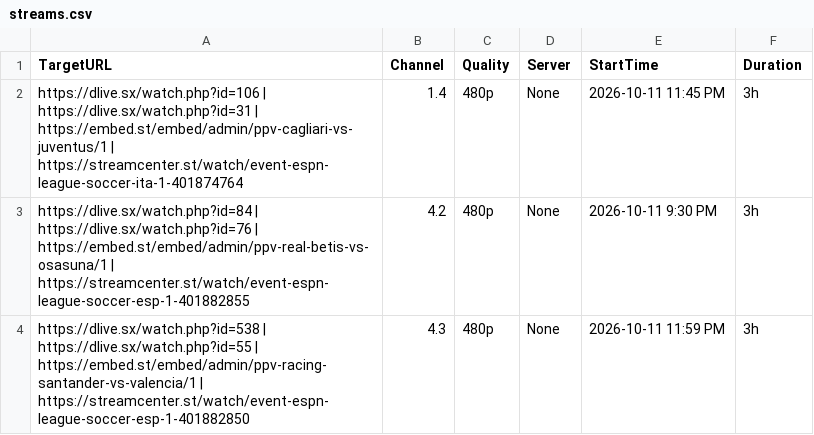
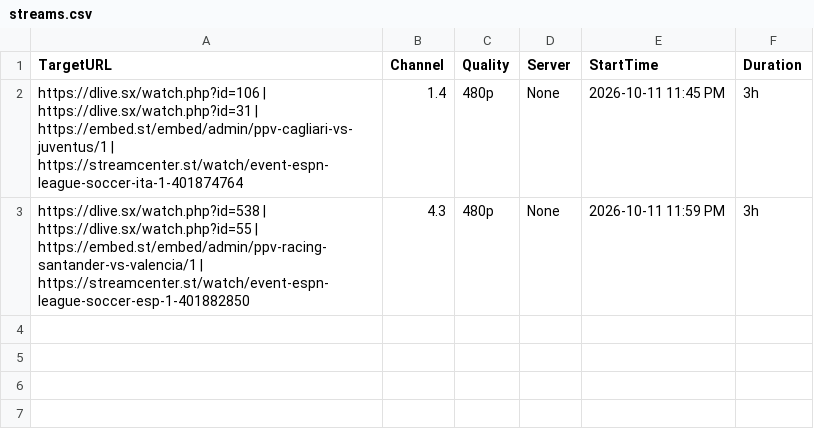
Before and after one commit to poorpeople-cmd/bbbbbbbbb-1111, a CSV file: streams.csv, drawn as a sheet; the diff names each change by its address in the sheet, - before the commit and + after, or states it on an @@ line.

```diff
--- a/streams.csv
+++ b/streams.csv
-row 3: https://dlive.sx/watch.php?id=84 | https://dlive.sx/watch.php?id=76 | https://embed.st/embed/admin/ppv-real-betis-vs-osasuna/1 | https://streamcenter.st/watch/event-espn-league-soccer-esp-1-401882855 | 4.2 | 480p | None | 2026-10-11 9:30 PM | 3h
```
